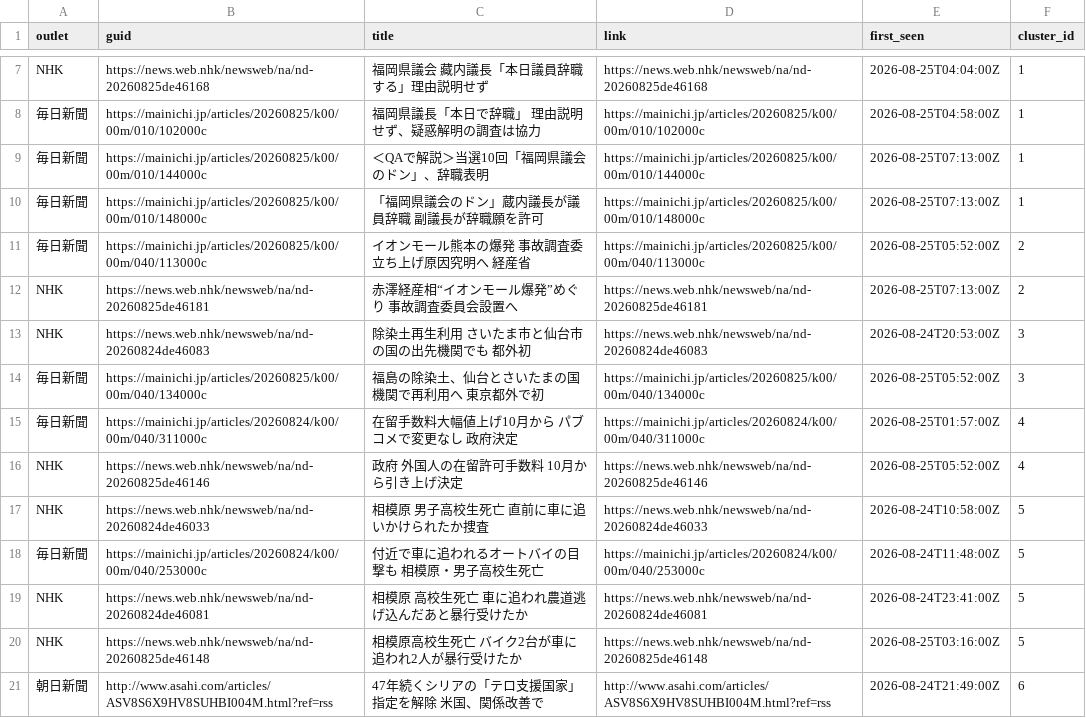
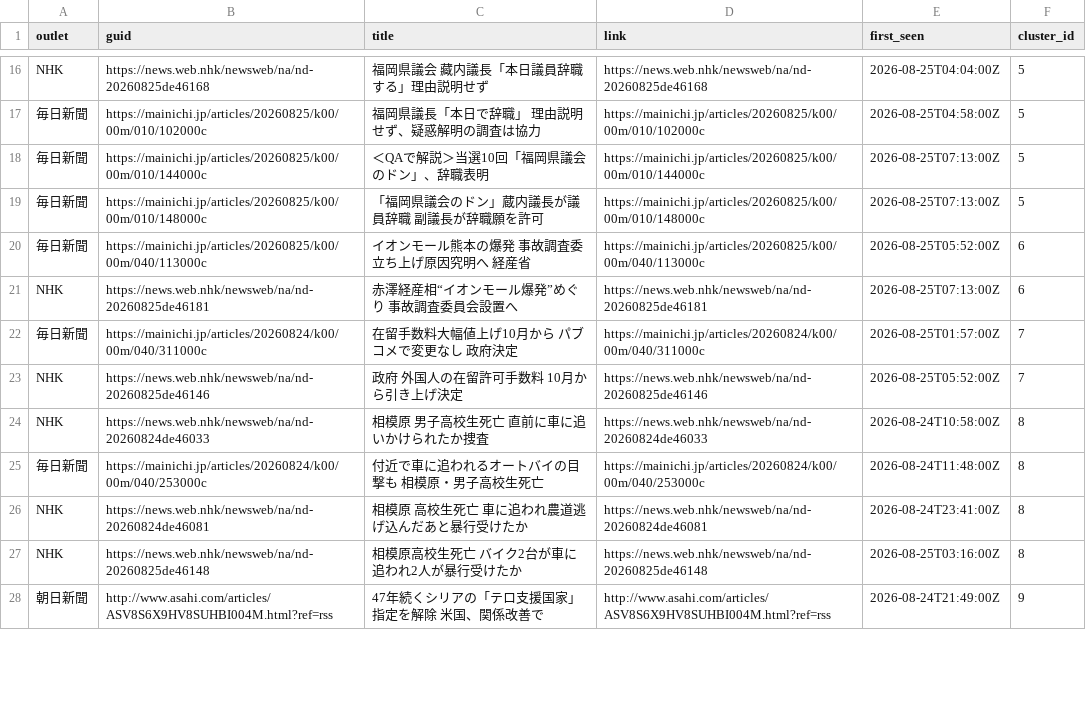
Before and after one commit to twill3c/midashi-sanmenkyo, a CSV file: data/processed/clusters.csv, drawn as a sheet; only a part is shown, gaps mark what is left out; removed rows and columns are numbered as before the commit, all else as after; the diff covers the shown part only; the diff names each change by its address in the sheet, - before the commit and + after, or states it on an @@ line.

```diff
--- a/data/processed/clusters.csv
+++ b/data/processed/clusters.csv
-F16:F19 (cluster_id): 1
+F16:F19 (cluster_id): 5
-F20:F21 (cluster_id): 2
+F20:F21 (cluster_id): 6
-row 13: NHK | https://news.web.nhk/newsweb/na/nd-20260824de46083 | 除染土再生利用 さいたま市と仙台市の国の出先機関でも 都外初 | https://news.web.nhk/newsweb/na/nd-20260824de46083 | 2026-08-24T20:53:00Z | 3
-row 14: 毎日新聞 | https://mainichi.jp/articles/20260825/k00/00m/040/134000c | 福島の除染土、仙台とさいたまの国機関で再利用へ 東京都外で初 | https://mainichi.jp/articles/20260825/k00/00m/040/134000c | 2026-08-25T05:52:00Z | 3
-F22:F23 (cluster_id): 4
+F22:F23 (cluster_id): 7
-F24:F27 (cluster_id): 5
+F24:F27 (cluster_id): 8
-F28 (cluster_id): 6
+F28 (cluster_id): 9
```
Also changed, not shown: 9 added rows, 2 removed rows and 42 edited cells elsewhere in this file, data/ledger.csv, data/processed/stats.csv, 5 other files.
